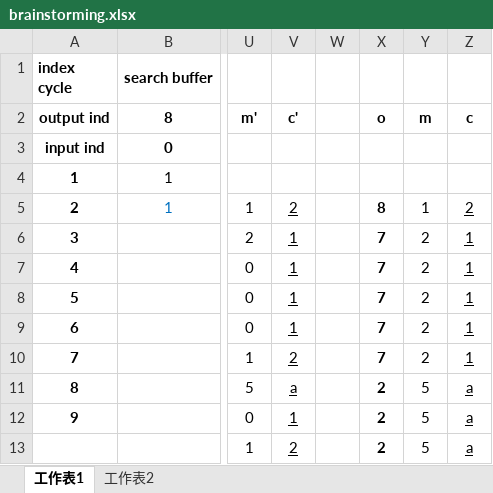
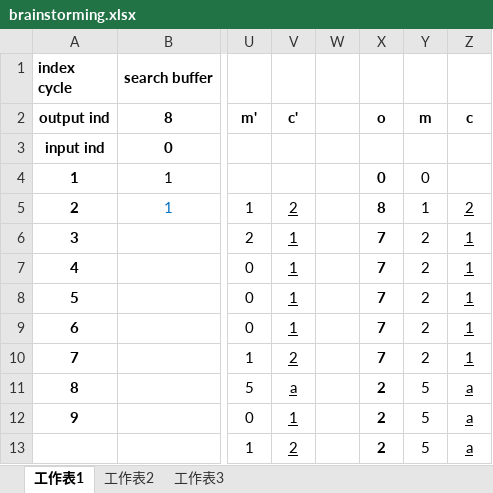
Before and after one commit to chiehwun/LZ77_Encoder_Decoder, an Excel workbook: brainstorming.xlsx, sheet 工作表1, drawn as a sheet; only a part is shown, gaps mark what is left out; values as stored, in another font and other column widths than the file's, no borders; the diff names each change by its address in the sheet, - before the commit and + after, or states it on an @@ line.

```diff
--- a/brainstorming.xlsx (sheet 工作表1)
+++ b/brainstorming.xlsx (sheet 工作表1)
+sheet tab: 工作表3
-X4: (empty)
+X4: 0
-Y4: (empty)
+Y4: 0
```
Also changed, not shown: sheet 工作表2, 2 other files.
